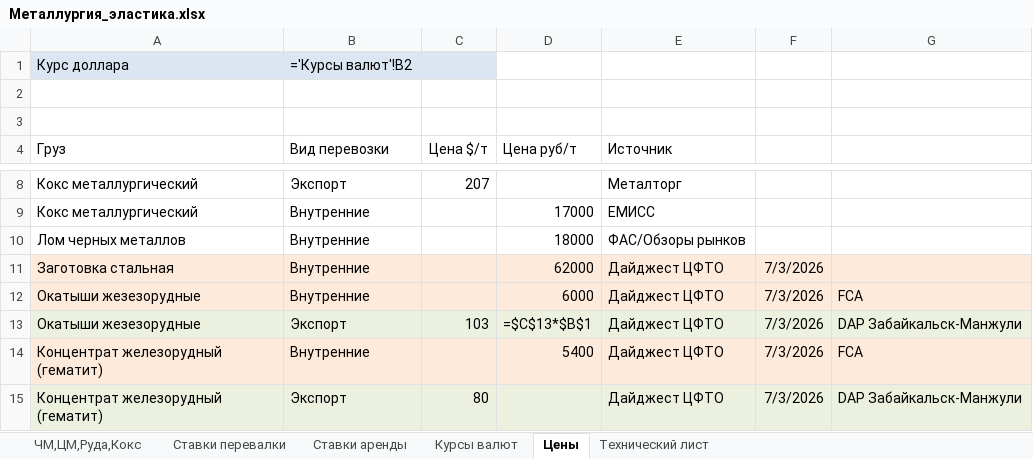
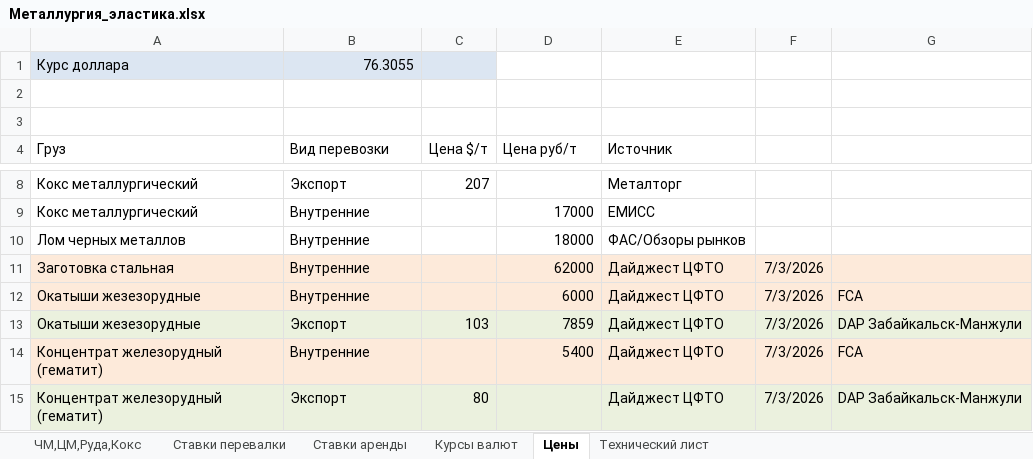
Before and after one commit to navydragon/tariff_equlizer, an Excel workbook: data/ipem/Металлургия_эластика.xlsx, sheet Цены, drawn as a sheet; only a part is shown, gaps mark what is left out; values as stored, in another font and other column widths than the file's, no borders; formulas without a stored value are shown as written; the diff names each change by its address in the sheet, - before the commit and + after, or states it on an @@ line.

```diff
--- a/data/ipem/Металлургия_эластика.xlsx (sheet Цены)
+++ b/data/ipem/Металлургия_эластика.xlsx (sheet Цены)
-B1 (Вид перевозки): ='Курсы валют'!B2
+B1 (Вид перевозки): 76.3055
-D13 (Цена руб/т): =$C$13*$B$1
+D13 (Цена руб/т): 7859
```
Also changed, not shown: sheet ЧМ,ЦМ,Руда,Кокс, sheet Технический лист, sheet Ставки аренды, sheet Курсы валют, 8 other files.
